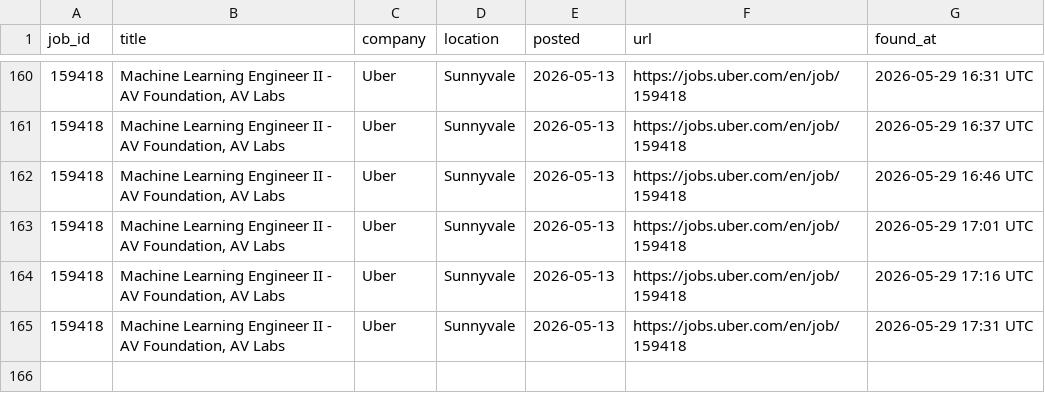
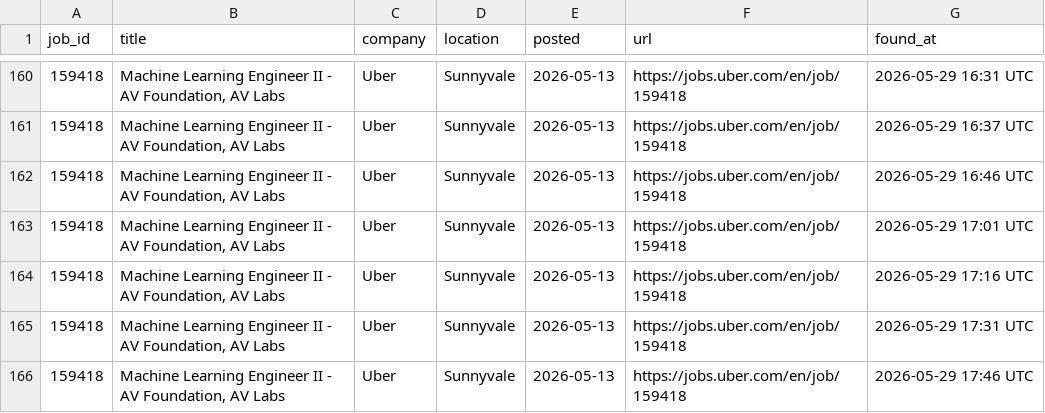
Before and after one commit to OzSpidey/Job_Automation, a CSV file: csv/uber_jobs.csv, drawn as a sheet; only a part is shown, gaps mark what is left out.

```diff
--- a/csv/uber_jobs.csv
+++ b/csv/uber_jobs.csv
@@ -165 +165,2 @@ job_id,title,company,location,posted,url,found_at
 159418,"Machine Learning Engineer II - AV Foundation, AV Labs",Uber,Sunnyvale,2026-05-13,https://jobs.uber.com/en/job/159418,2026-05-29 17:31 UTC
+159418,"Machine Learning Engineer II - AV Foundation, AV Labs",Uber,Sunnyvale,2026-05-13,https://jobs.uber.com/en/job/159418,2026-05-29 17:46 UTC
```
